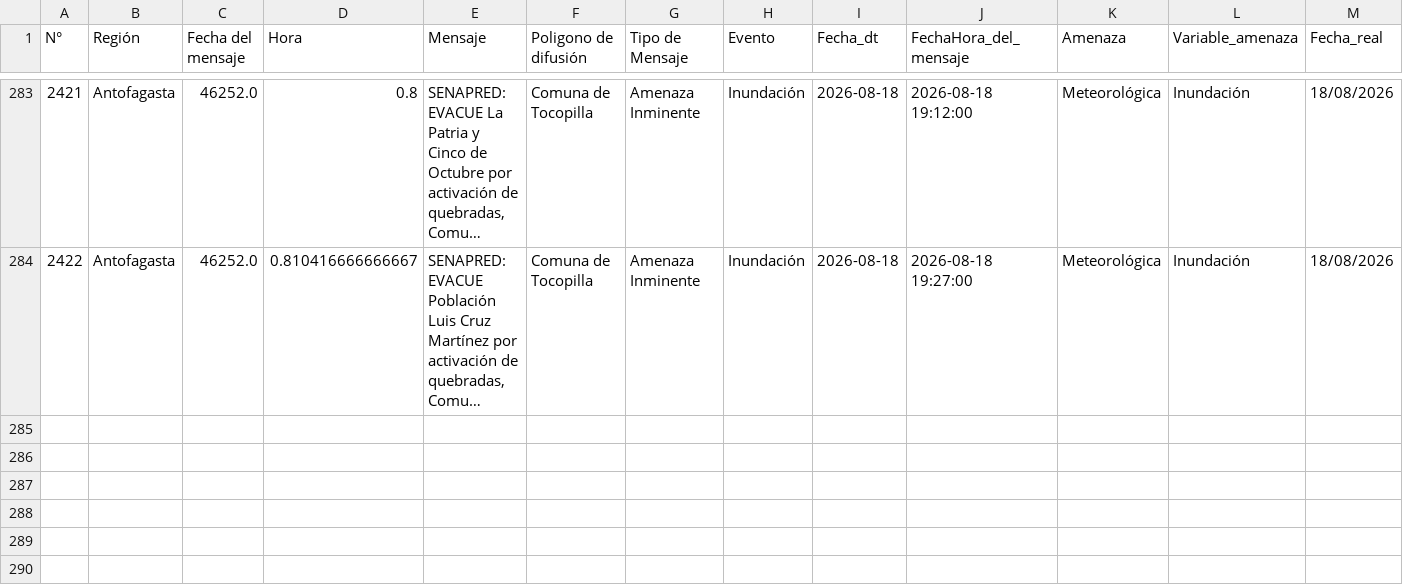
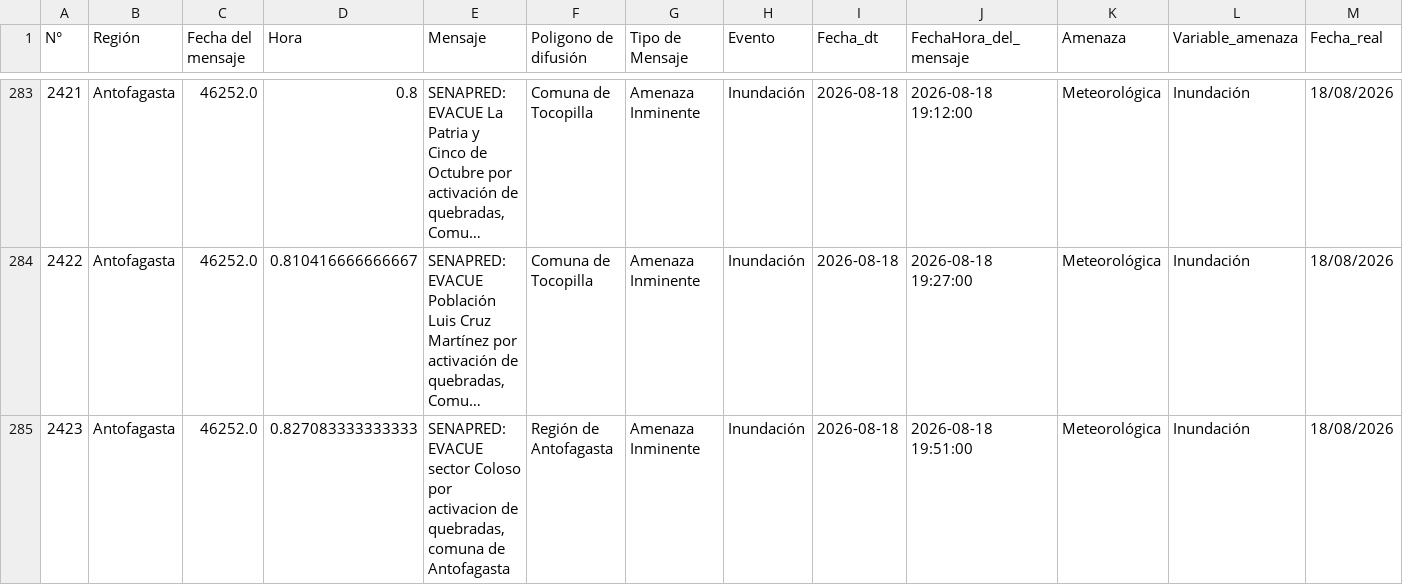
Before and after one commit to SENAPRED/datos-sae, a CSV file: Datos_SAE_filtrado.csv, drawn as a sheet; only a part is shown, gaps mark what is left out; long unchanged cells end in …; rows hold the shown columns only; the diff names each change by its address in the sheet, - before the commit and + after, or states it on an @@ line.

```diff
--- a/Datos_SAE_filtrado.csv
+++ b/Datos_SAE_filtrado.csv
+row 285: 2423 | Antofagasta | 46252.0 | 0.827083333333333 | SENAPRED: EVACUE sector Coloso por activacion de quebradas, comuna de Antofagasta | Región de Antofagasta | Amenaza Inminente | Inundación | 2026-08-18 | 2026-08-18 19:51:00 | Meteorológica | Inundación | 18/08/2026
```
